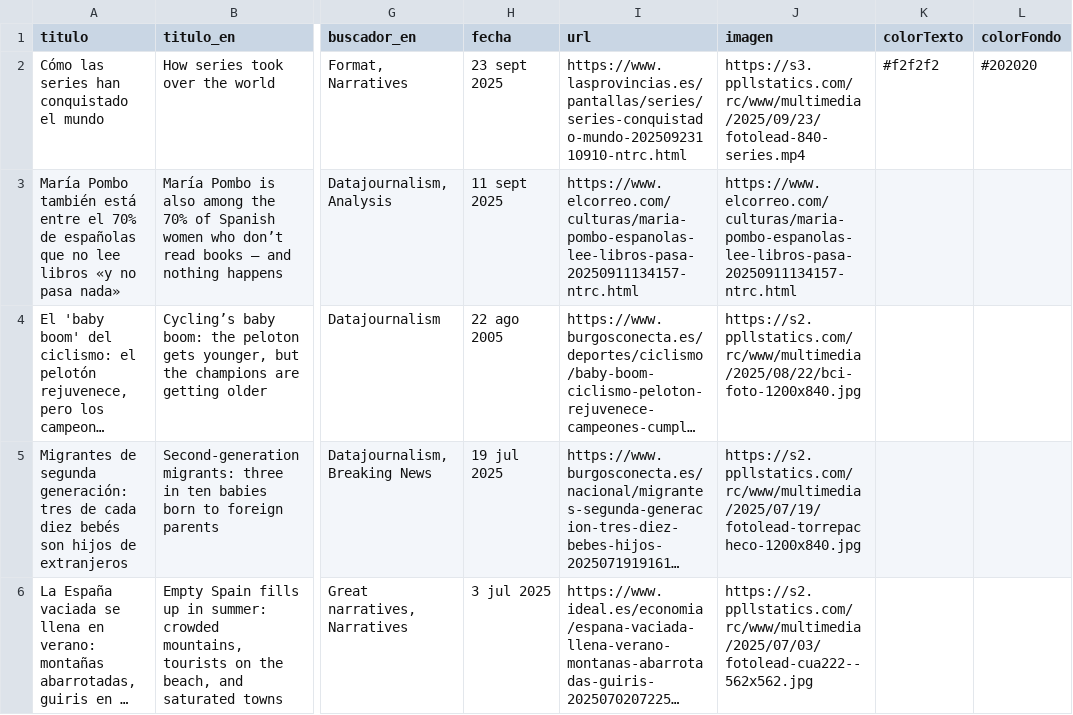
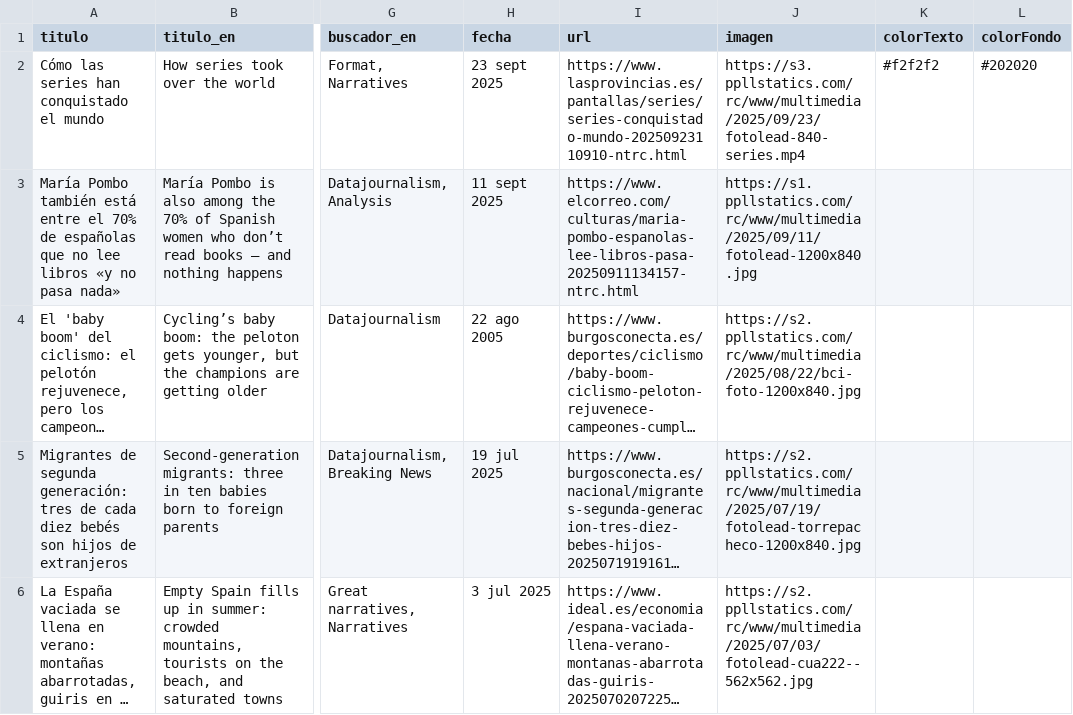
Before and after one commit to Saraibelled/portfolio, a CSV file: CSV_Art_culos.csv, drawn as a sheet; only a part is shown, gaps mark what is left out; long unchanged cells end in …; the diff names each change by its address in the sheet, - before the commit and + after, or states it on an @@ line.

Commit message:
Update CSV_Art_culos.csv

```diff
--- a/CSV_Art_culos.csv
+++ b/CSV_Art_culos.csv
-J3 (imagen): https://www.elcorreo.com/culturas/maria-pombo-espanolas-lee-libros-pasa-20250911134157-ntrc.html
+J3 (imagen): https://s1.ppllstatics.com/rc/www/multimedia/2025/09/11/fotolead-1200x840.jpg
```
